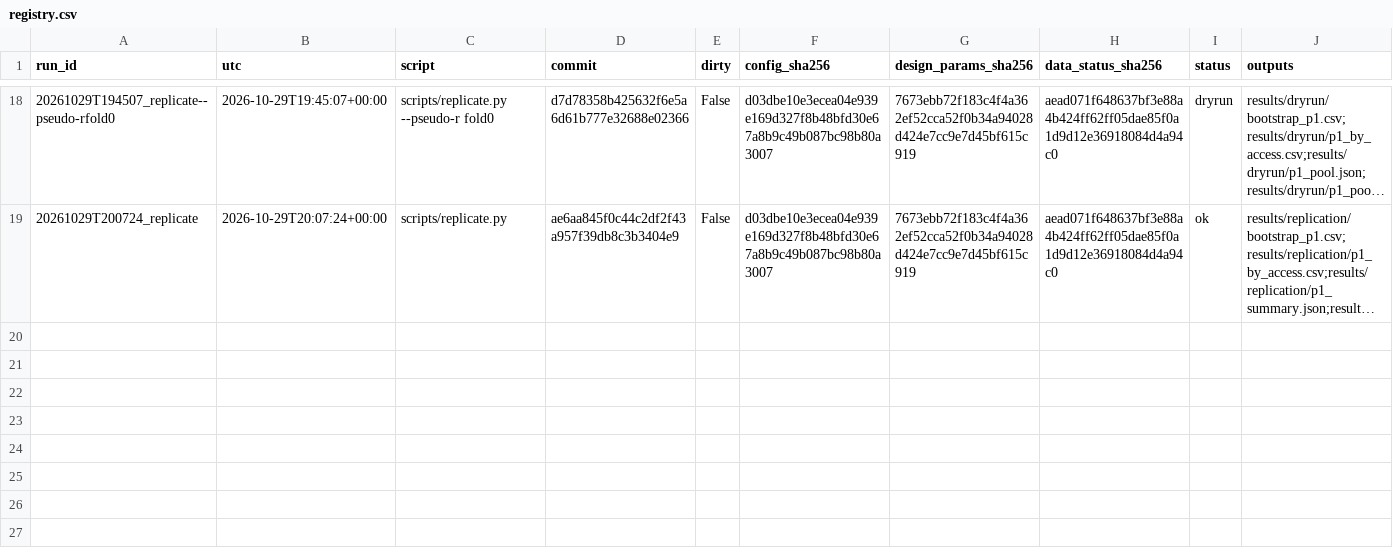
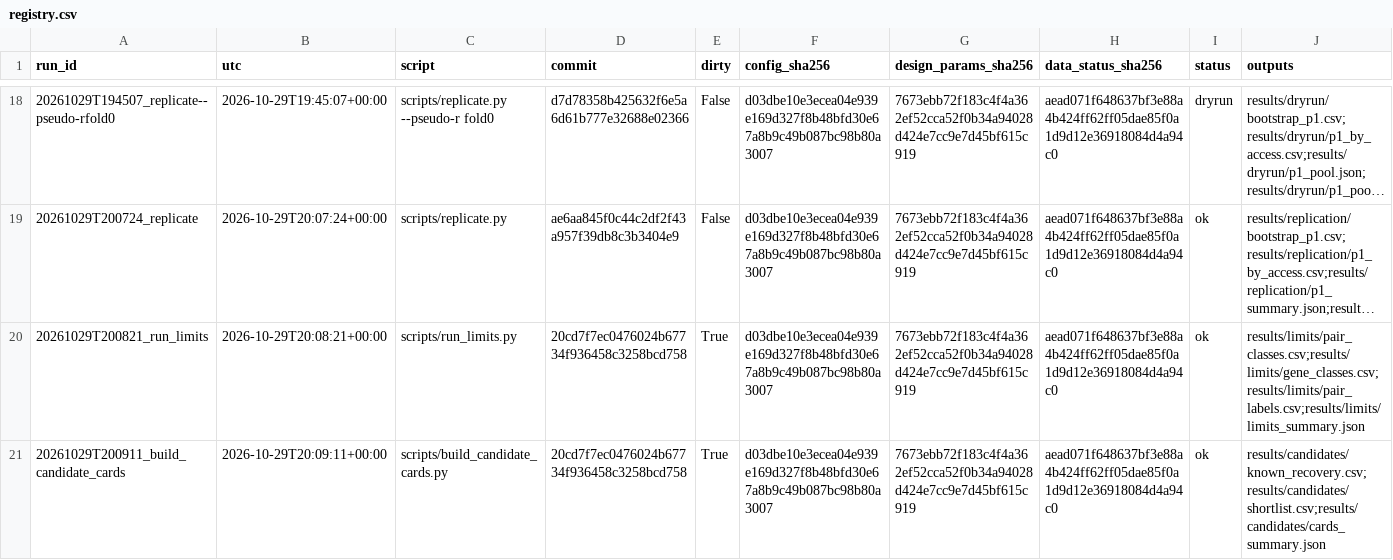
Before and after one commit to QuantitativeBiology/ai-hackathon-cancer_biomarkers, a CSV file: results/registry.csv, drawn as a sheet; only a part is shown, gaps mark what is left out; long unchanged cells end in …; the diff names each change by its address in the sheet, - before the commit and + after, or states it on an @@ line.

```diff
--- a/results/registry.csv
+++ b/results/registry.csv
+row 20: 20261029T200821_run_limits | 2026-10-29T20:08:21+00:00 | scripts/run_limits.py | 20cd7f7ec0476024b67734f936458c3258bcd758 | True | d03dbe10e3ecea04e939e169d327f8b48bfd30e67a8b9c49b087bc98b80a3007 | 7673ebb72f183c4f4a362ef52cca52f0b34a94028d424e7cc9e7d45bf615c919 | aead071f648637bf3e88a4b424ff62ff05dae85f0a1d9d12e36918084d4a94c0 | ok | results/limits/pair_classes.csv;results/limits/gene_classes.csv;results/limits/pair_labels.csv;results/limits/limits_summary.json
+row 21: 20261029T200911_build_candidate_cards | 2026-10-29T20:09:11+00:00 | scripts/build_candidate_cards.py | 20cd7f7ec0476024b67734f936458c3258bcd758 | True | d03dbe10e3ecea04e939e169d327f8b48bfd30e67a8b9c49b087bc98b80a3007 | 7673ebb72f183c4f4a362ef52cca52f0b34a94028d424e7cc9e7d45bf615c919 | aead071f648637bf3e88a4b424ff62ff05dae85f0a1d9d12e36918084d4a94c0 | ok | results/candidates/known_recovery.csv;results/candidates/shortlist.csv;results/candidates/cards_summary.json
```
Also changed, not shown: results/candidates/known_recovery.csv, results/limits/gene_classes.csv, 7 other files.
